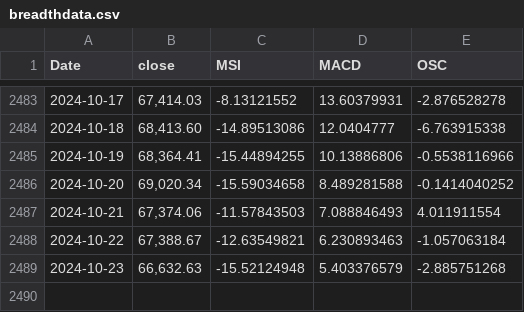
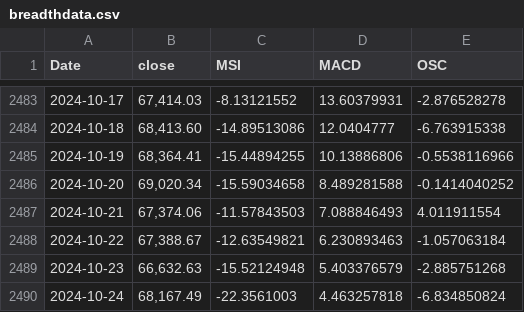
Before and after one commit to MeMitty/MeMitty.github.io, a CSV file: breadthdata.csv, drawn as a sheet; only a part is shown, gaps mark what is left out; the diff names each change by its address in the sheet, - before the commit and + after, or states it on an @@ line.

Commit message:
update 24th Oct 2024

```diff
--- a/breadthdata.csv
+++ b/breadthdata.csv
+row 2490: 2024-10-24 | 68,167.49 | -22.3561003 | 4.463257818 | -6.834850824
```
